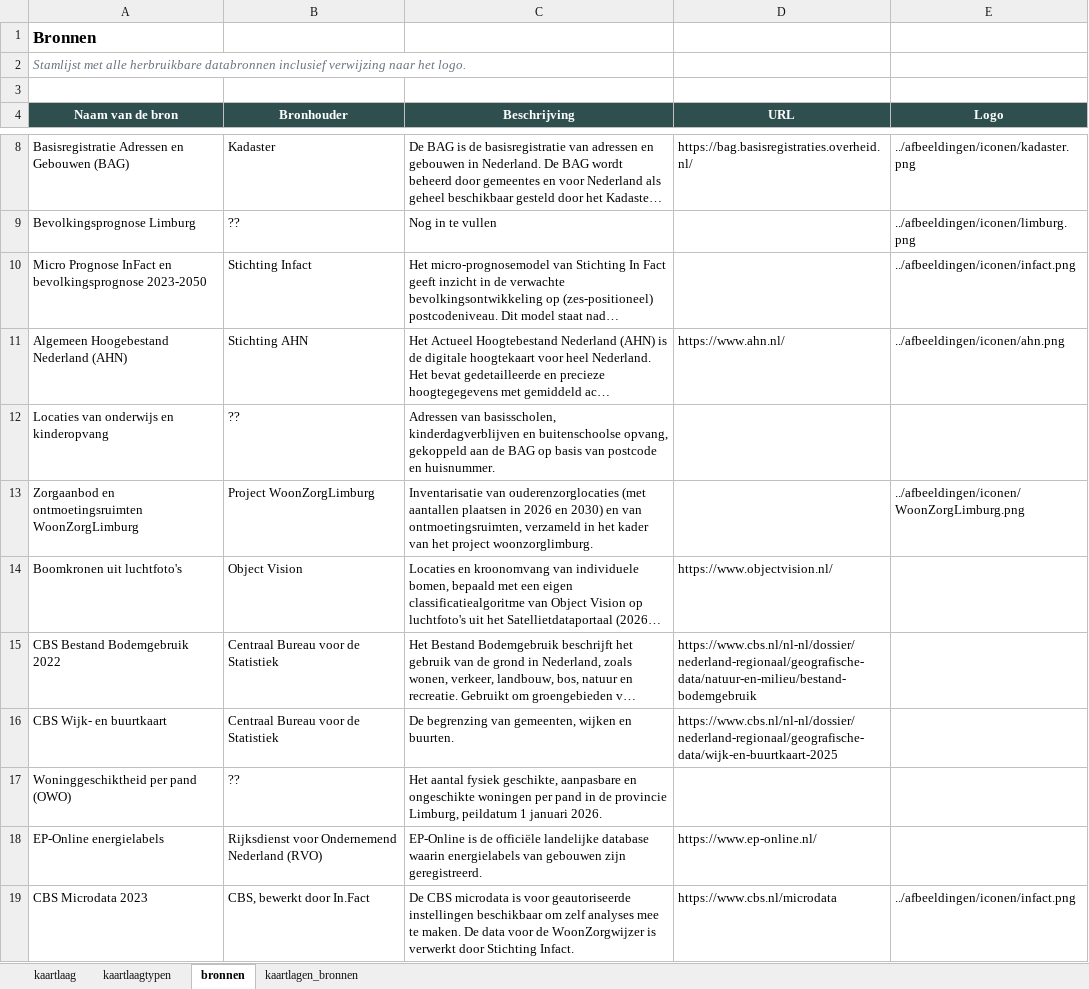
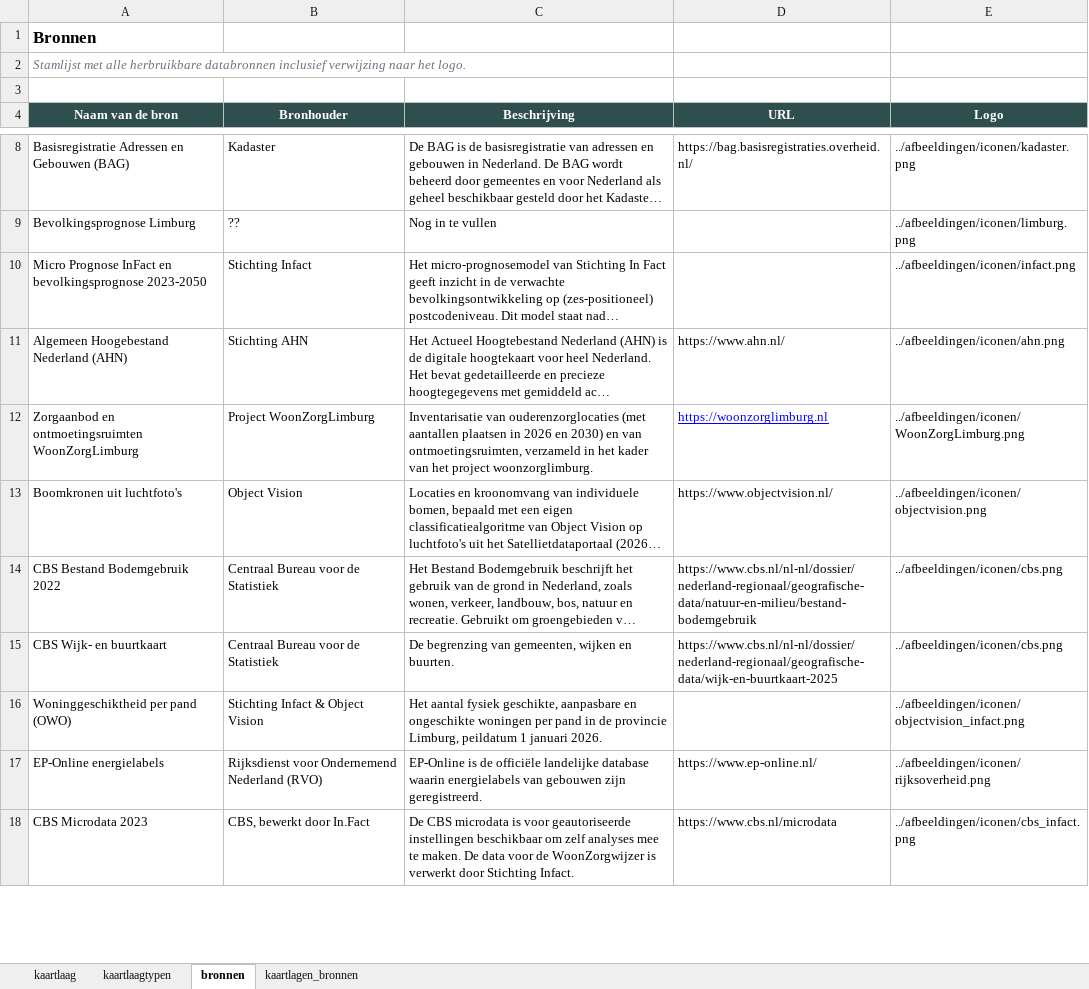
Before and after one commit to ObjectVision/DeRondeKaart, an Excel workbook: data/meta/woonzorglimburg/metadata.xlsx, sheet bronnen, drawn as a sheet; only a part is shown, gaps mark what is left out; long unchanged cells end in …; values as stored, in another font and other column widths than the file's, no borders; removed rows and columns are numbered as before the commit, all else as after; the diff covers the shown part only; the diff names each change by its address in the sheet, - before the commit and + after, or states it on an @@ line.

Commit message:
Updated metainfo for woonzorglimburg

```diff
--- a/data/meta/woonzorglimburg/metadata.xlsx (sheet bronnen)
+++ b/data/meta/woonzorglimburg/metadata.xlsx (sheet bronnen)
-row 12: Locaties van onderwijs en kinderopvang | ?? | Adressen van basisscholen, kinderdagverblijven en buitenschoolse opvang, gekoppeld aan de BAG op basis van postcode en huisnummer.
-D12 (URL): (empty)
+D12 (URL): https://woonzorglimburg.nl
-E13 (Logo): (empty)
+E13 (Logo): ../afbeeldingen/iconen/objectvision.png
-E14:E15 (Logo): (empty)
+E14:E15 (Logo): ../afbeeldingen/iconen/cbs.png
-B16 (Bronhouder): ??
+B16 (Bronhouder): Stichting Infact & Object Vision
-E16 (Logo): (empty)
+E16 (Logo): ../afbeeldingen/iconen/objectvision_infact.png
-E17 (Logo): (empty)
+E17 (Logo): ../afbeeldingen/iconen/rijksoverheid.png
-E18 (Logo): ../afbeeldingen/iconen/infact.png
+E18 (Logo): ../afbeeldingen/iconen/cbs_infact.png
```
Also changed, not shown: 2 added rows, 11 edited cells and cell formats elsewhere in this sheet, sheet kaartlaag, sheet kaartlagen_bronnen, sheet kaartlaagtypen, 16 other files.
